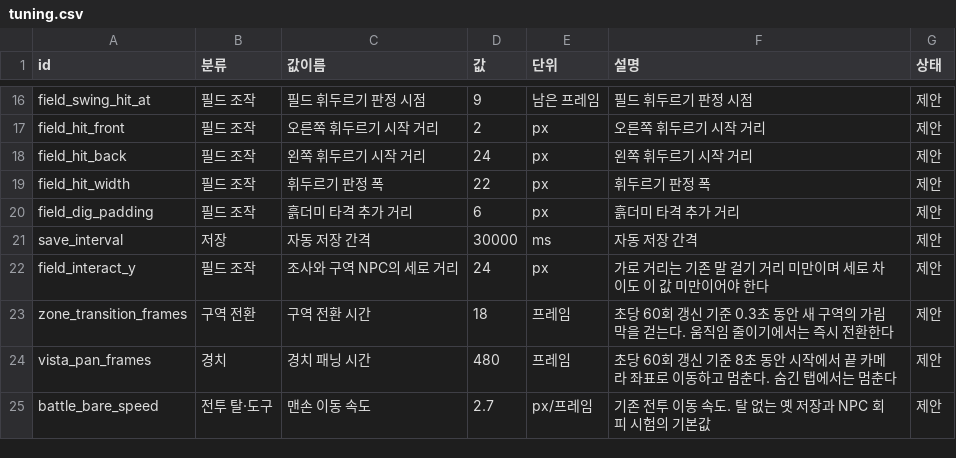
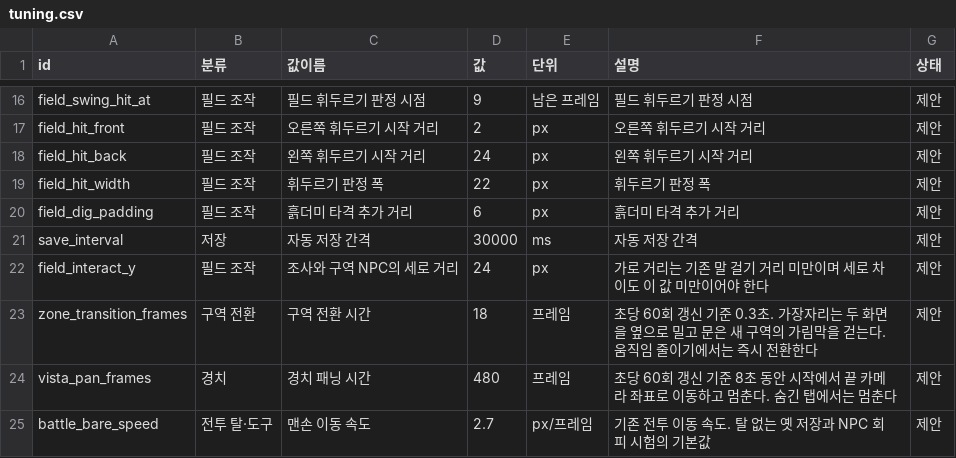
Before and after one commit to MATTTTJ/PACKOON, a CSV file: design/data/tuning.csv, drawn as a sheet; only a part is shown, gaps mark what is left out.

```diff
--- a/design/data/tuning.csv
+++ b/design/data/tuning.csv
@@ -22,3 +22,3 @@ save_interval,저장,자동 저장 간격,30000,ms,자동 저장 간격,제안
 field_interact_y,필드 조작,조사와 구역 NPC의 세로 거리,24,px,가로 거리는 기존 말 걸기 거리 미만이며 세로 차이도 이 값 미만이어야 한다,제안
-zone_transition_frames,구역 전환,구역 전환 시간,18,프레임,초당 60회 갱신 기준 0.3초 동안 새 구역의 가림막을 걷는다. 움직임 줄이기에서는 즉시 전환한다,제안
+zone_transition_frames,구역 전환,구역 전환 시간,18,프레임,초당 60회 갱신 기준 0.3초. 가장자리는 두 화면을 옆으로 밀고 문은 새 구역의 가림막을 걷는다. 움직임 줄이기에서는 즉시 전환한다,제안
 vista_pan_frames,경치,경치 패닝 시간,480,프레임,초당 60회 갱신 기준 8초 동안 시작에서 끝 카메라 좌표로 이동하고 멈춘다. 숨긴 탭에서는 멈춘다,제안
```
Also changed, not shown: 5 other files.
